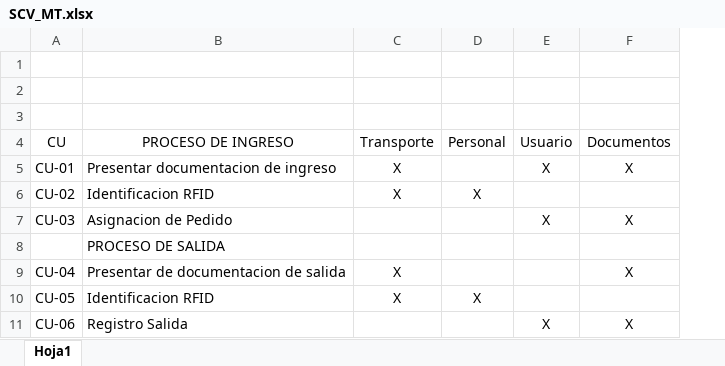
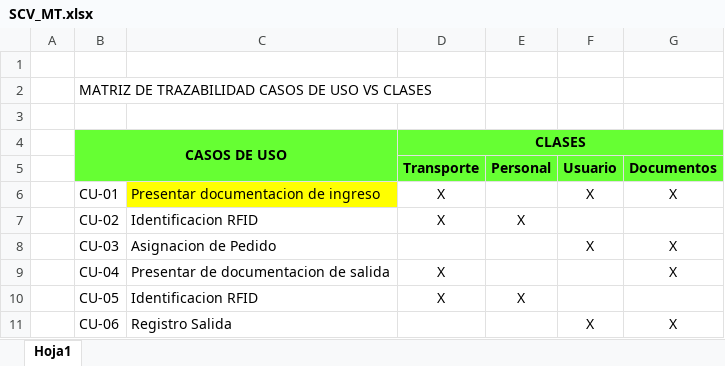
Before and after one commit to jnamuche/INNOVACIONSAC, an Excel workbook: Librería de Producción/Librería de Trabajo/SCV/Analisis/SCV_MT.xlsx, sheet Hoja1, drawn as a sheet; values as stored, in another font and other column widths than the file's, no borders; removed rows and columns are numbered as before the commit, all else as after; the diff names each change by its address in the sheet, - before the commit and + after, or states it on an @@ line.

Commit message:
MEJORA DE DOCUMENTO

```diff
--- a/Librería de Producción/Librería de Trabajo/SCV/Analisis/SCV_MT.xlsx (sheet Hoja1)
+++ b/Librería de Producción/Librería de Trabajo/SCV/Analisis/SCV_MT.xlsx (sheet Hoja1)
+column A, empty
+row 2:  | MATRIZ DE TRAZABILIDAD CASOS DE USO VS CLASES
-row 4: (empty)
+row 4:  | CASOS DE USO |  | CLASES
-B4:G5 fill: none
+B4:G5 fill: #66FF33
+B4:C5 merged
+D4:G4 merged
-B5: CU
+B5: (empty)
-C5: PROCESO DE INGRESO
+C5: (empty)
-D5:G5 bold: off
+D5:G5 bold: on
-C6 fill: none
+C6 fill: #FFFF00
-row 8:  | PROCESO DE SALIDA
```
